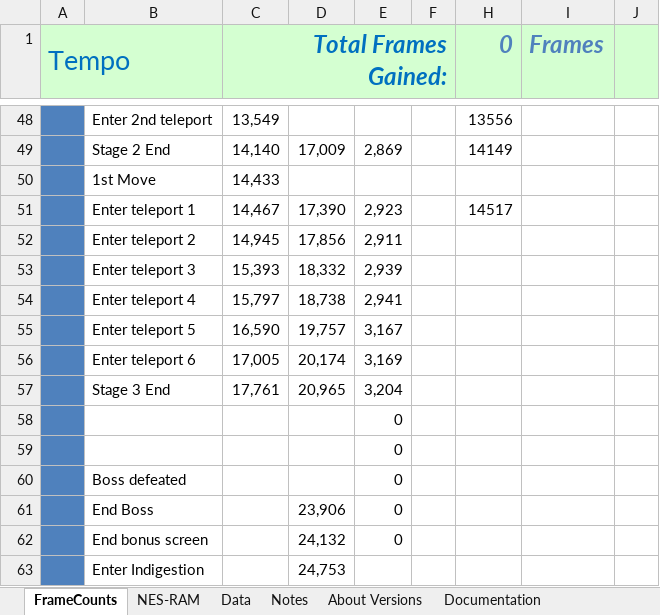
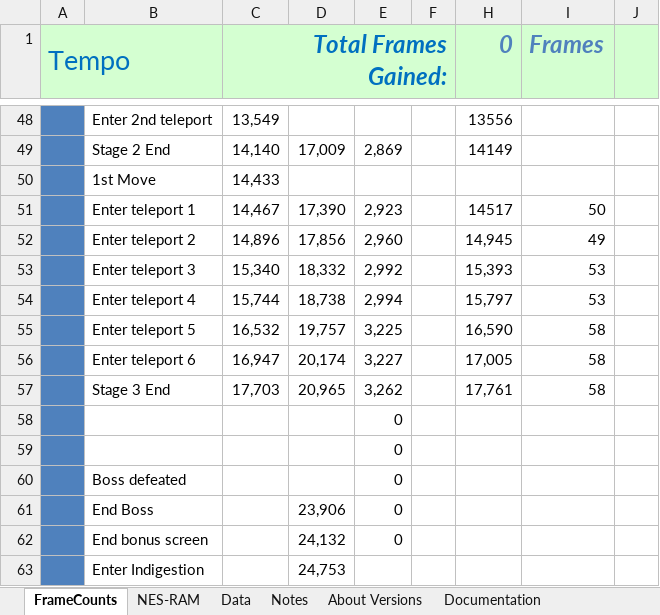
Before and after one commit to MathewWi/adelikat-tas, an Excel workbook: trunk/Tempo/Tempo.xlsx, sheet FrameCounts, drawn as a sheet; only a part is shown, gaps mark what is left out; values as stored, in another font and other column widths than the file's, no borders; removed rows and columns are numbered as before the commit, all else as after; the diff names each change by its address in the sheet, - before the commit and + after, or states it on an @@ line.

Commit message:
Tempo - redo of stage 3 complete - 58 frames ahead compared to the previous stage 3 end.

```diff
--- a/trunk/Tempo/Tempo.xlsx (sheet FrameCounts)
+++ b/trunk/Tempo/Tempo.xlsx (sheet FrameCounts)
-I51 (Frames): (empty)
+I51 (Frames): 50
-row 52:  | Enter teleport 2 | 14,945 | 17,856 | 2,911
-row 53:  | Enter teleport 3 | 15,393 | 18,332 | 2,939
-row 54:  | Enter teleport 4 | 15,797 | 18,738 | 2,941
-row 55:  | Enter teleport 5 | 16,590 | 19,757 | 3,167
-row 56:  | Enter teleport 6 | 17,005 | 20,174 | 3,169
-row 57:  | Stage 3 End | 17,761 | 20,965 | 3,204
+row 52:  | Enter teleport 2 | 14,896 | 17,856 | 2,960 |  | 14,945 | 49
+row 53:  | Enter teleport 3 | 15,340 | 18,332 | 2,992 |  | 15,393 | 53
+row 54:  | Enter teleport 4 | 15,744 | 18,738 | 2,994 |  | 15,797 | 53
+row 55:  | Enter teleport 5 | 16,532 | 19,757 | 3,225 |  | 16,590 | 58
+row 56:  | Enter teleport 6 | 16,947 | 20,174 | 3,227 |  | 17,005 | 58
+row 57:  | Stage 3 End | 17,703 | 20,965 | 3,262 |  | 17,761 | 58
```
Also changed, not shown: 1 other file.
